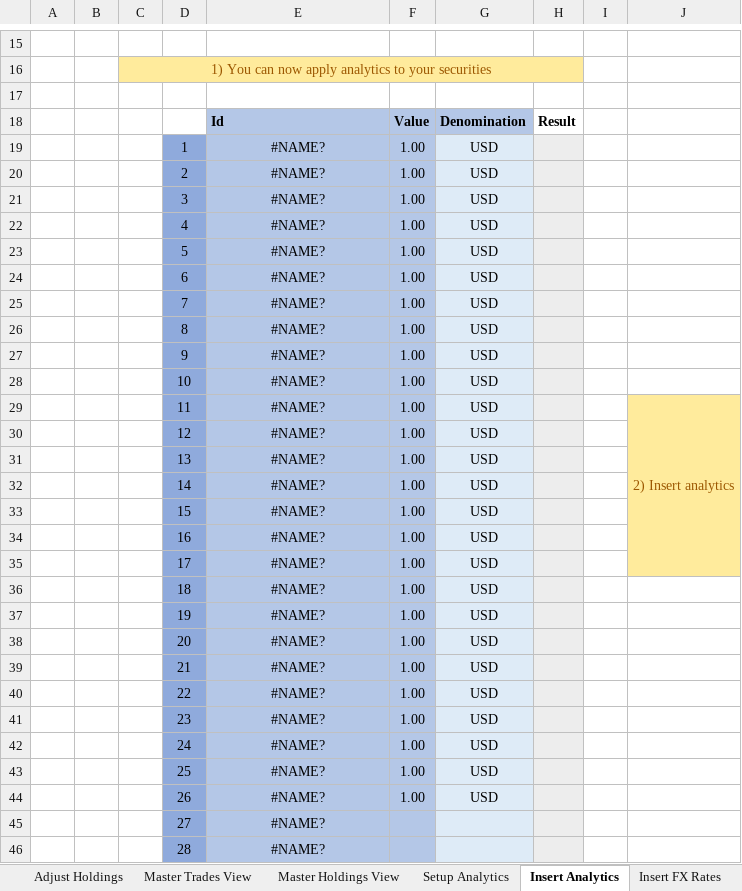
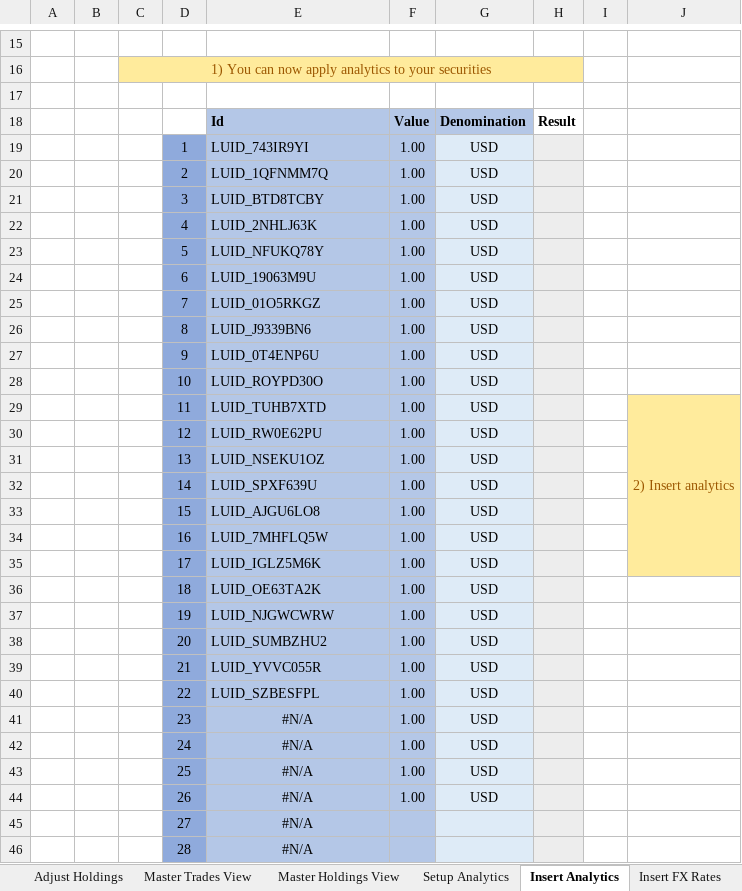
Before and after one commit to finbourne/sample-excel, an Excel workbook: Securities, Classifications, Trades, Holdings and Aggregations.xlsm, sheet Insert Analytics, drawn as a sheet; only a part is shown, gaps mark what is left out; values as stored, in another font and other column widths than the file's, no borders; charts and pictures not drawn; the diff covers the shown part only; the diff names each change by its address in the sheet, - before the commit and + after, or states it on an @@ line.

```diff
--- a/Securities, Classifications, Trades, Holdings and Aggregations.xlsm (sheet Insert Analytics)
+++ b/Securities, Classifications, Trades, Holdings and Aggregations.xlsm (sheet Insert Analytics)
-E19: #NAME?
+E19: LUID_743IR9YI
-E19:E40 alignment: center
+E19:E40 alignment: left
-E20: #NAME?
+E20: LUID_1QFNMM7Q
-E21: #NAME?
+E21: LUID_BTD8TCBY
-E22: #NAME?
+E22: LUID_2NHLJ63K
-E23: #NAME?
+E23: LUID_NFUKQ78Y
-E24: #NAME?
+E24: LUID_19063M9U
-E25: #NAME?
+E25: LUID_01O5RKGZ
-E26: #NAME?
+E26: LUID_J9339BN6
-E27: #NAME?
+E27: LUID_0T4ENP6U
-E28: #NAME?
+E28: LUID_ROYPD30O
-E29: #NAME?
+E29: LUID_TUHB7XTD
-E30: #NAME?
+E30: LUID_RW0E62PU
-E31: #NAME?
+E31: LUID_NSEKU1OZ
-E32: #NAME?
+E32: LUID_SPXF639U
-E33: #NAME?
+E33: LUID_AJGU6LO8
-E34: #NAME?
+E34: LUID_7MHFLQ5W
-E35: #NAME?
+E35: LUID_IGLZ5M6K
-E36: #NAME?
+E36: LUID_OE63TA2K
-E37: #NAME?
+E37: LUID_NJGWCWRW
-E38: #NAME?
+E38: LUID_SUMBZHU2
-E39: #NAME?
+E39: LUID_YVVC055R
-E40: #NAME?
+E40: LUID_SZBESFPL
-E41:E46: #NAME?
+E41:E46: #N/A
```
Also changed, not shown: 3 edited cells elsewhere in this sheet, sheet Define New Securities, sheet Apply classifications to sec, sheet Master Securities View, sheet Setup, sheet Adjust Holdings, sheet Define Classifications, 7 more sheets, other sheet tabs, charts or pictures.
